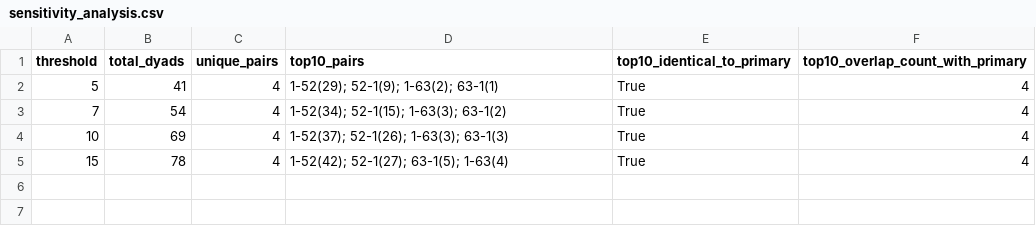
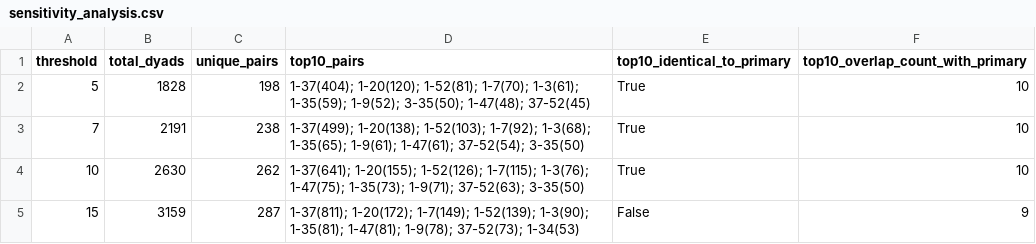
Before and after one commit to elevate0123/Insaan-aur-Aalam, a CSV file: Kagaz Qalam Project Books - Ilm & Noor/Asma Dyad Research/divine_names_extraction_pipeline/pipeline/output/sensitivity_analysis.csv, drawn as a sheet.

```diff
--- a/Kagaz Qalam Project Books - Ilm & Noor/Asma Dyad Research/divine_names_extraction_pipeline/pipeline/output/sensitivity_analysis.csv
+++ b/Kagaz Qalam Project Books - Ilm & Noor/Asma Dyad Research/divine_names_extraction_pipeline/pipeline/output/sensitivity_analysis.csv
@@ -1,5 +1,5 @@
 threshold,total_dyads,unique_pairs,top10_pairs,top10_identical_to_primary,top10_overlap_count_with_primary
-5,41,4,1-52(29); 52-1(9); 1-63(2); 63-1(1),True,4
-7,54,4,1-52(34); 52-1(15); 1-63(3); 63-1(2),True,4
-10,69,4,1-52(37); 52-1(26); 1-63(3); 63-1(3),True,4
-15,78,4,1-52(42); 52-1(27); 63-1(5); 1-63(4),True,4
+5,1828,198,1-37(404); 1-20(120); 1-52(81); 1-7(70); 1-3(61); 1-35(59); 1-9(52); 3-35(50); 1-47(48); 37-52(45),True,10
+7,2191,238,1-37(499); 1-20(138); 1-52(103); 1-7(92); 1-3(68); 1-35(65); 1-9(61); 1-47(61); 37-52(54); 3-35(50),True,10
+10,2630,262,1-37(641); 1-20(155); 1-52(126); 1-7(115); 1-3(76); 1-47(75); 1-35(73); 1-9(71); 37-52(63); 3-35(50),True,10
+15,3159,287,1-37(811); 1-20(172); 1-7(149); 1-52(139); 1-3(90); 1-35(81); 1-47(81); 1-9(78); 37-52(73); 1-34(53),False,9
```
Also changed, not shown: 40 other files.
